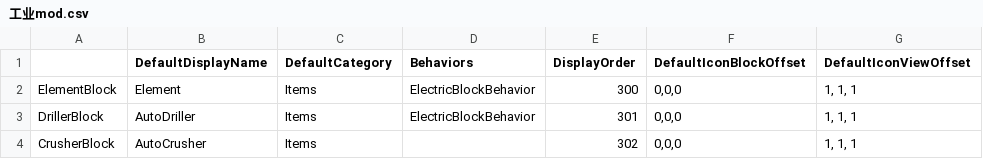
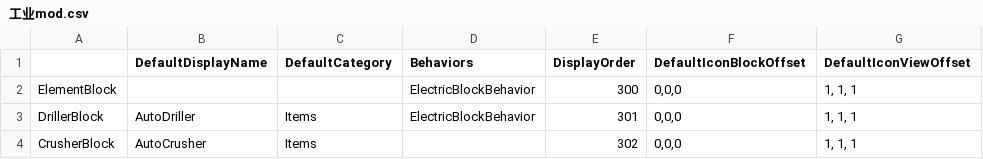
Before and after one commit to Lixue9jiu/SCIE, a CSV file: en-us/工业mod.csv, drawn as a sheet; only a part is shown; the diff names each change by its address in the sheet, - before the commit and + after, or states it on an @@ line.

```diff
--- a/en-us/工业mod.csv
+++ b/en-us/工业mod.csv
-B2 (DefaultDisplayName): Element
+B2 (DefaultDisplayName): (empty)
-C2 (DefaultCategory): Items
+C2 (DefaultCategory): (empty)
```
Also changed, not shown: zh-cn/工业mod.csv, 18 other files.
